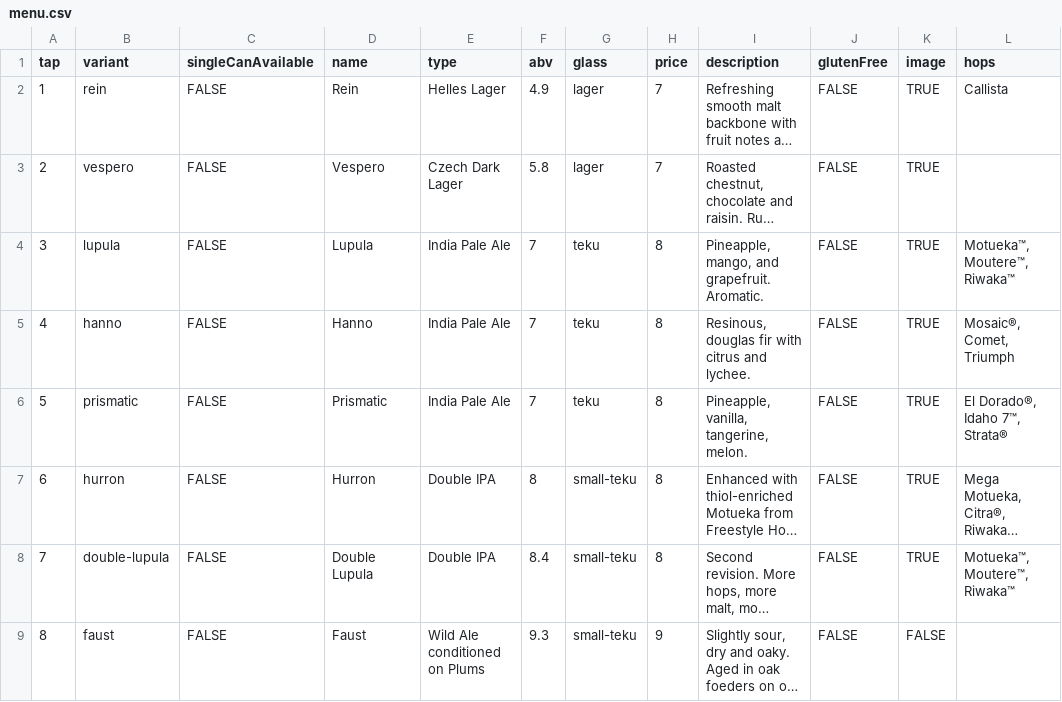
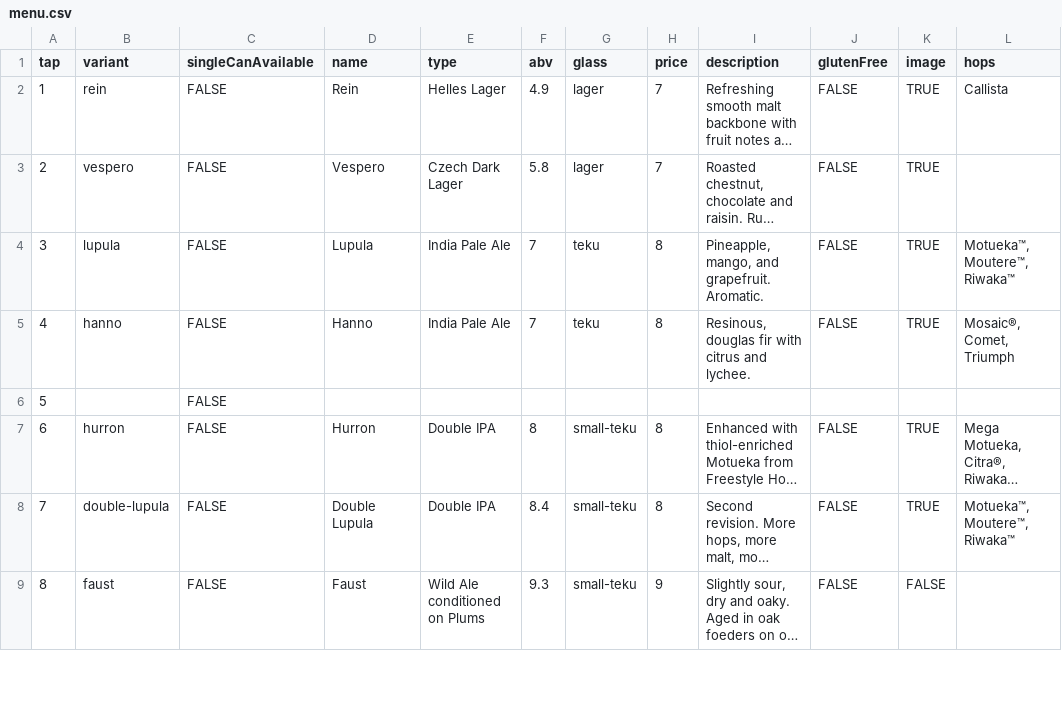
Before and after one commit to lolevbeer/site, a CSV file: _data/menu.csv, drawn as a sheet; only a part is shown; long unchanged cells end in …; the diff names each change by its address in the sheet, - before the commit and + after, or states it on an @@ line.

Commit message:
Sync Data from google sheets

```diff
--- a/_data/menu.csv
+++ b/_data/menu.csv
-B6 (variant): prismatic
+B6 (variant): (empty)
-D6 (name): Prismatic
+D6 (name): (empty)
-E6 (type): India Pale Ale
+E6 (type): (empty)
-F6 (abv): 7
+F6 (abv): (empty)
-G6 (glass): teku
+G6 (glass): (empty)
-H6 (price): 8
+H6 (price): (empty)
-I6 (description): Pineapple, vanilla, tangerine, melon.
+I6 (description): (empty)
-J6 (glutenFree): FALSE
+J6 (glutenFree): (empty)
-K6 (image): TRUE
+K6 (image): (empty)
-L6 (hops): El Dorado®, Idaho 7™, Strata®
+L6 (hops): (empty)
```
